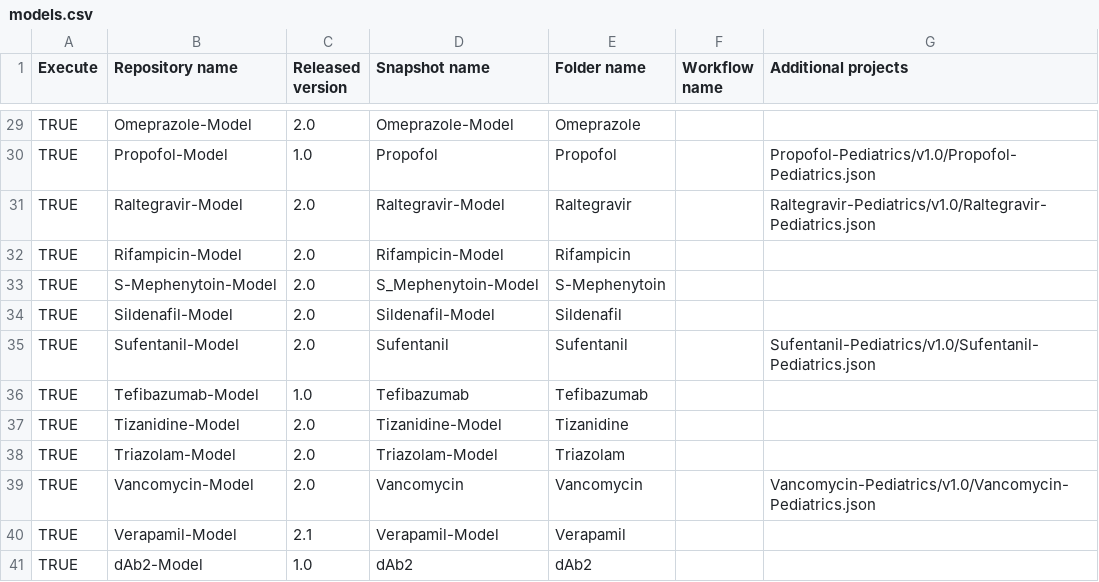
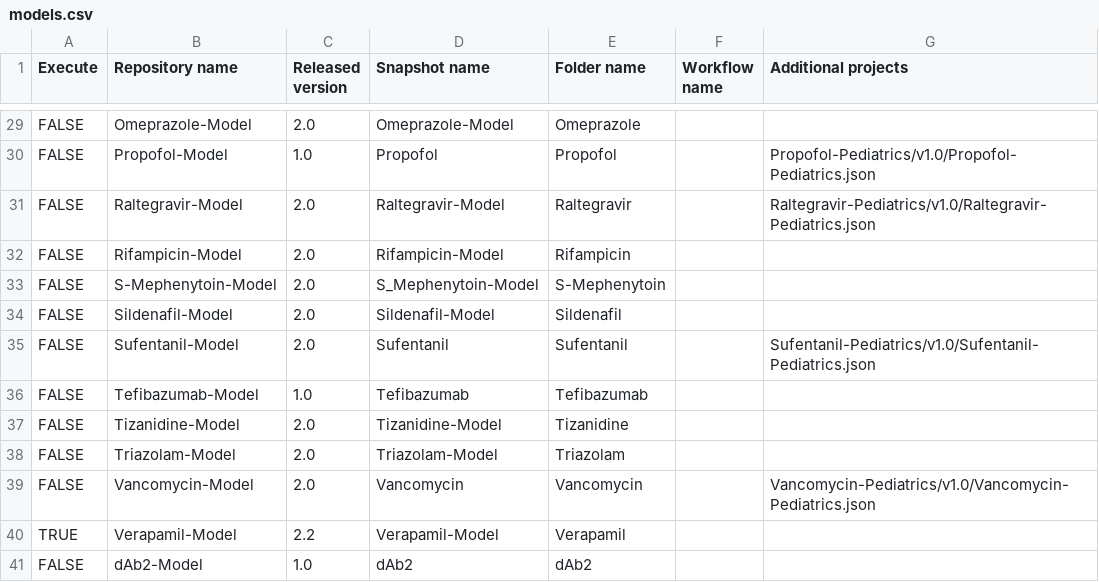
Before and after one commit to Open-Systems-Pharmacology/OSP-PBPK-Model-Library, a CSV file: models.csv, drawn as a sheet; only a part is shown, gaps mark what is left out; the diff covers the shown part only; the diff names each change by its address in the sheet, - before the commit and + after, or states it on an @@ line.

```diff
--- a/models.csv
+++ b/models.csv
-A29:A39 (Execute): TRUE
+A29:A39 (Execute): FALSE
-C40 (Released version): 2.1
+C40 (Released version): 2.2
-A41 (Execute): TRUE
+A41 (Execute): FALSE
```
Also changed, not shown: 27 edited cells elsewhere in this file.
